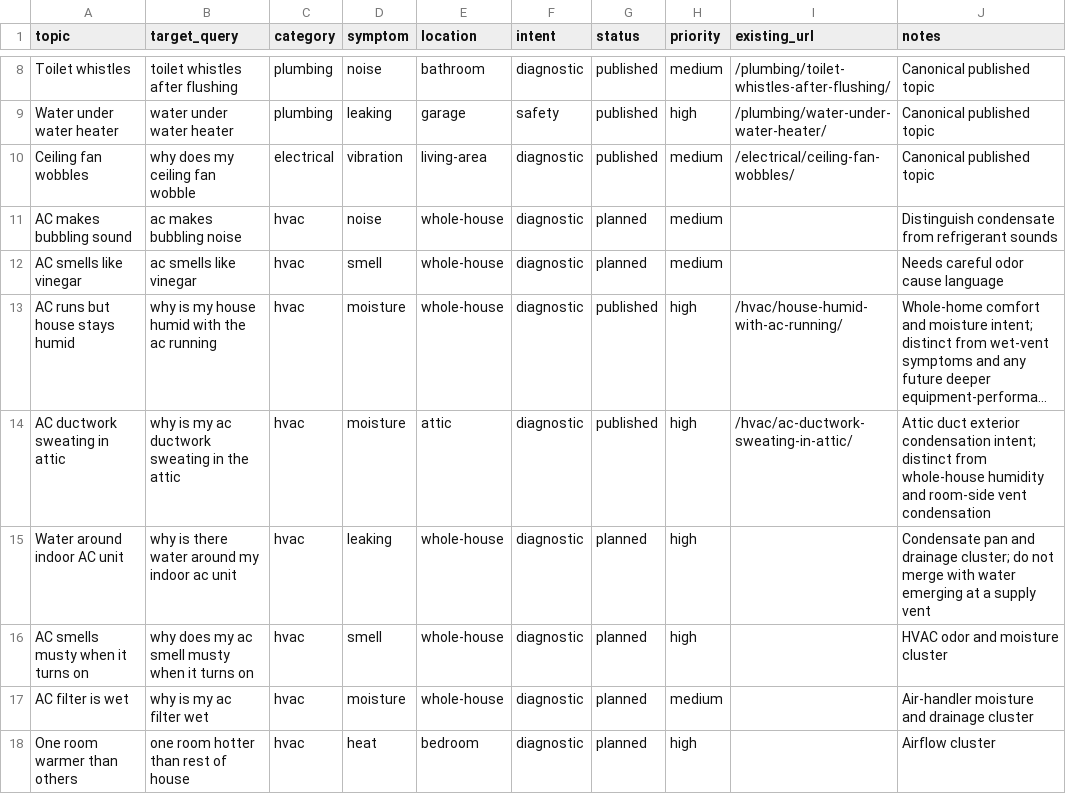
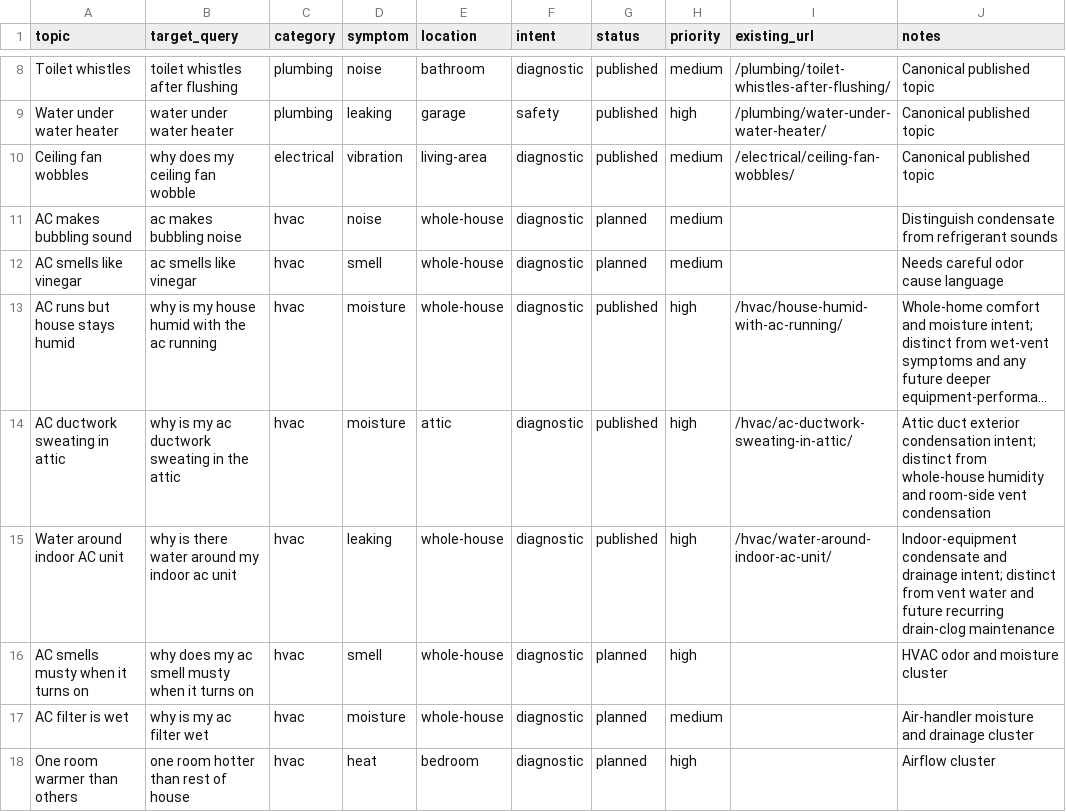
Before and after one commit to gageg123-de/housewise, a CSV file: content/topics.csv, drawn as a sheet; only a part is shown, gaps mark what is left out; long unchanged cells end in …; the diff names each change by its address in the sheet, - before the commit and + after, or states it on an @@ line.

Commit message:
feat: add indoor AC water guide

```diff
--- a/content/topics.csv
+++ b/content/topics.csv
-G15 (status): planned
+G15 (status): published
-I15 (existing_url): (empty)
+I15 (existing_url): /hvac/water-around-indoor-ac-unit/
-J15 (notes): Condensate pan and drainage cluster; do not merge with water emerging at a supply vent
+J15 (notes): Indoor-equipment condensate and drainage intent; distinct from vent water and future recurring drain-clog maintenance
```
Also changed, not shown: 6 other files.
